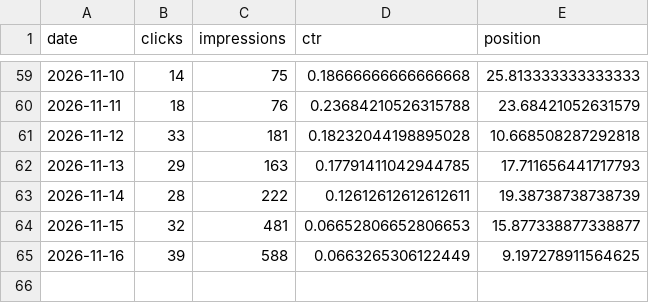
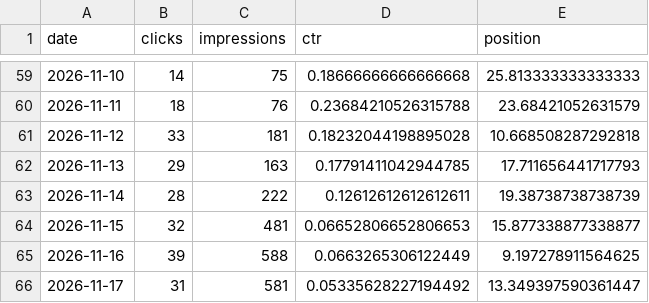
Before and after one commit to mbaffert/sondax, a CSV file: data/gsc/gsc-date.csv, drawn as a sheet; only a part is shown, gaps mark what is left out.

```diff
--- a/data/gsc/gsc-date.csv
+++ b/data/gsc/gsc-date.csv
@@ -65 +65,2 @@ date,clicks,impressions,ctr,position
 2026-11-16,39,588,0.0663265306122449,9.197278911564625
+2026-11-17,31,581,0.05335628227194492,13.349397590361447
```
Also changed, not shown: data/gsc/gsc-date-device.csv, data/gsc/gsc-date-page.csv, 2 other files.
